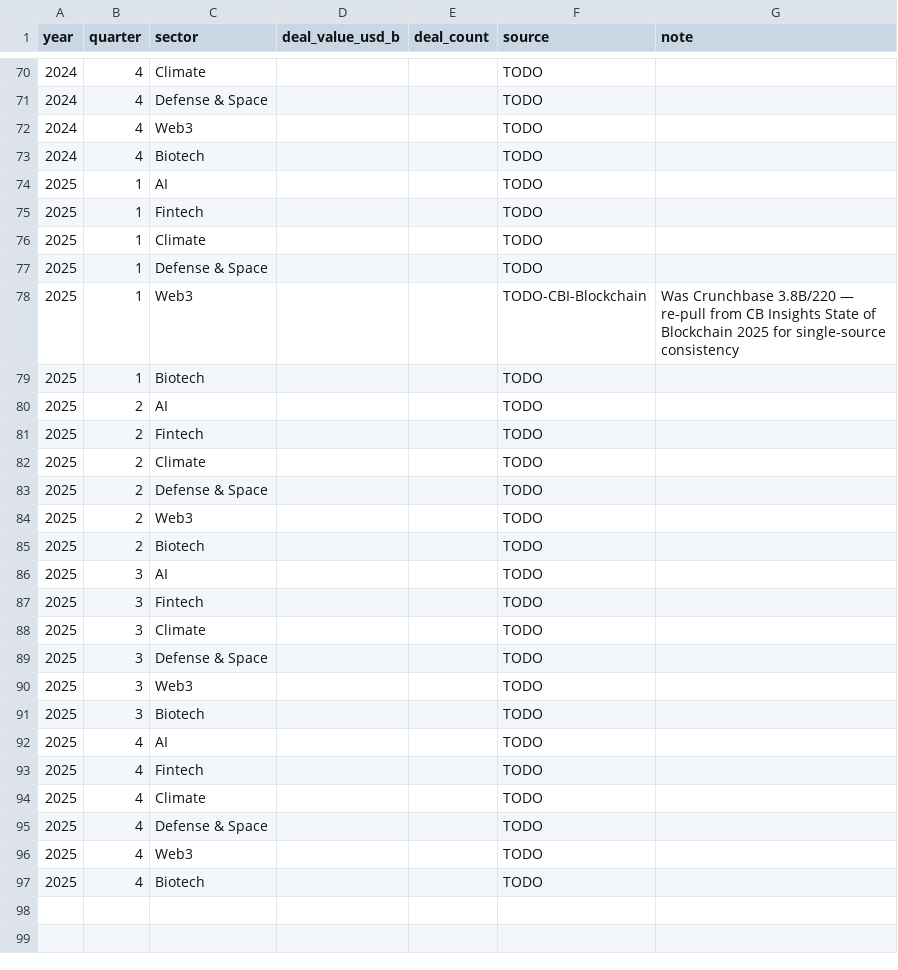
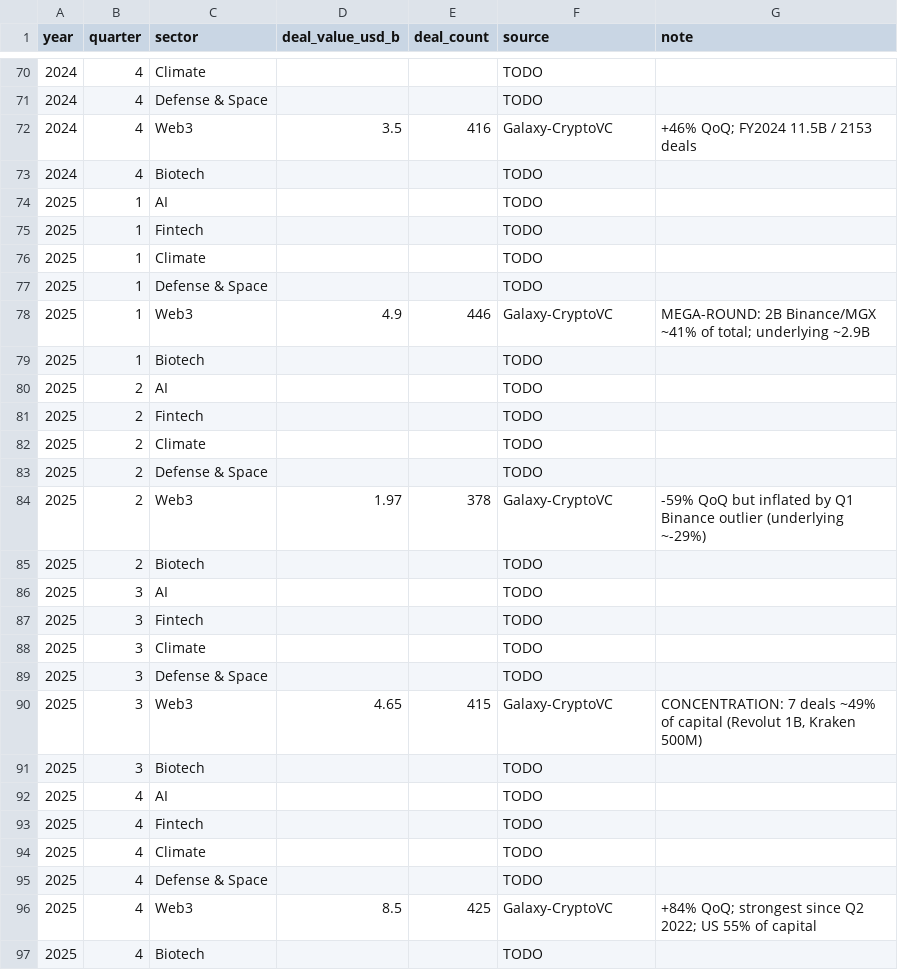
Before and after one commit to GitLostintheSauce/InsubordinateandChurlish_VCflow, a CSV file: data/vc_by_sector.csv, drawn as a sheet; only a part is shown, gaps mark what is left out; the diff covers the shown part only.

```diff
--- a/data/vc_by_sector.csv
+++ b/data/vc_by_sector.csv
@@ -71,3 +71,3 @@ year,quarter,sector,deal_value_usd_b,deal_count,source,note
 2024,4,Defense & Space,,,TODO,
-2024,4,Web3,,,TODO,
+2024,4,Web3,3.5,416,Galaxy-CryptoVC,+46% QoQ; FY2024 11.5B / 2153 deals
 2024,4,Biotech,,,TODO,
@@ -77,3 +77,3 @@ year,quarter,sector,deal_value_usd_b,deal_count,source,note
 2025,1,Defense & Space,,,TODO,
-2025,1,Web3,,,TODO-CBI-Blockchain,Was Crunchbase 3.8B/220 — re-pull from CB Insights State of Blockchain 2025 for single-source consistency
+2025,1,Web3,4.9,446,Galaxy-CryptoVC,MEGA-ROUND: 2B Binance/MGX ~41% of total; underlying ~2.9B
 2025,1,Biotech,,,TODO,
@@ -83,3 +83,3 @@ year,quarter,sector,deal_value_usd_b,deal_count,source,note
 2025,2,Defense & Space,,,TODO,
-2025,2,Web3,,,TODO,
+2025,2,Web3,1.97,378,Galaxy-CryptoVC,-59% QoQ but inflated by Q1 Binance outlier (underlying ~-29%)
 2025,2,Biotech,,,TODO,
@@ -89,3 +89,3 @@ year,quarter,sector,deal_value_usd_b,deal_count,source,note
 2025,3,Defense & Space,,,TODO,
-2025,3,Web3,,,TODO,
+2025,3,Web3,4.65,415,Galaxy-CryptoVC,"CONCENTRATION: 7 deals ~49% of capital (Revolut 1B, Kraken 500M)"
 2025,3,Biotech,,,TODO,
@@ -95,3 +95,3 @@ year,quarter,sector,deal_value_usd_b,deal_count,source,note
 2025,4,Defense & Space,,,TODO,
-2025,4,Web3,,,TODO,
+2025,4,Web3,8.5,425,Galaxy-CryptoVC,+84% QoQ; strongest since Q2 2022; US 55% of capital
 2025,4,Biotech,,,TODO,
```
Also changed, not shown: 43 edited cells elsewhere in this file, 3 other files.
